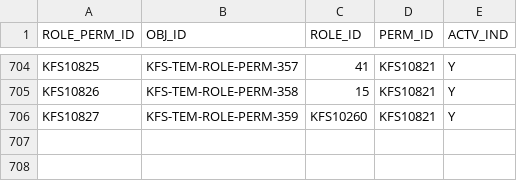
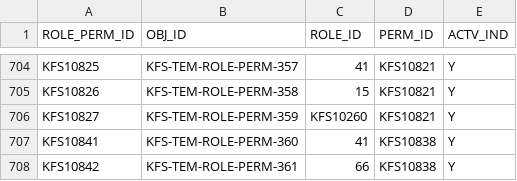
Before and after one commit to CU-CommunityApps/kfs-5-2-1, a CSV file: work/db/rice-data/bootstrap/krim_role_perm_t.csv, drawn as a sheet; only a part is shown, gaps mark what is left out; the diff names each change by its address in the sheet, - before the commit and + after, or states it on an @@ line.

```diff
--- a/work/db/rice-data/bootstrap/krim_role_perm_t.csv
+++ b/work/db/rice-data/bootstrap/krim_role_perm_t.csv
+row 707: KFS10841 | KFS-TEM-ROLE-PERM-360 | 41 | KFS10838 | Y
+row 708: KFS10842 | KFS-TEM-ROLE-PERM-361 | 66 | KFS10838 | Y
```
Also changed, not shown: work/db/rice-data/bootstrap/krcr_parm_t.csv, work/db/rice-data/bootstrap/krim_perm_attr_data_t.csv, 2 other files.
